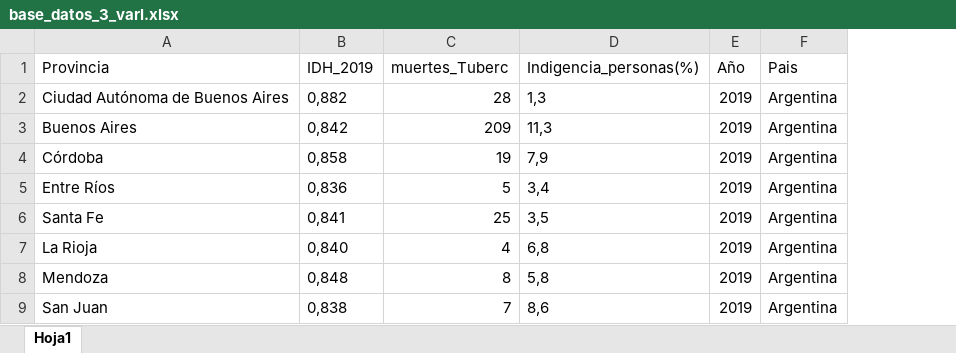
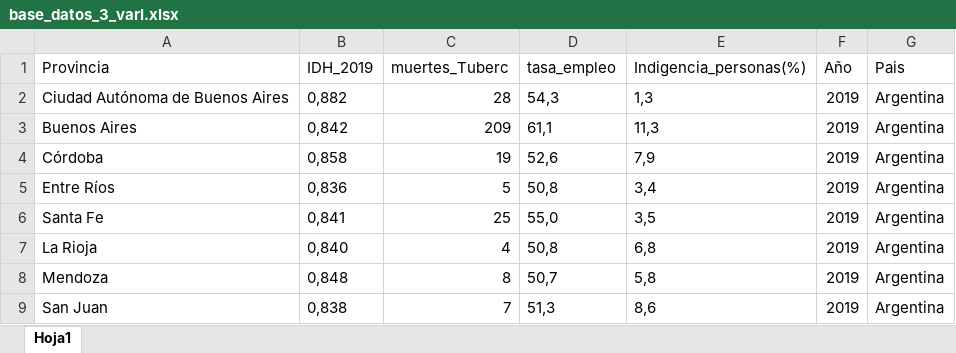
Before and after one commit to Romina300/TareaFinal_2, an Excel workbook: data/base_datos_3_varl.xlsx, sheet Hoja1, drawn as a sheet; only a part is shown; values as stored, in another font and other column widths than the file's, no borders; the diff names each change by its address in the sheet, - before the commit and + after, or states it on an @@ line.

```diff
--- a/data/base_datos_3_varl.xlsx (sheet Hoja1)
+++ b/data/base_datos_3_varl.xlsx (sheet Hoja1)
+column D (tasa_empleo), rows 2-9: 54,3 | 61,1 | 52,6 | 50,8 | 55,0 | 50,8 | 50,7 | 51,3
```
Also changed, not shown: 1 other file.
